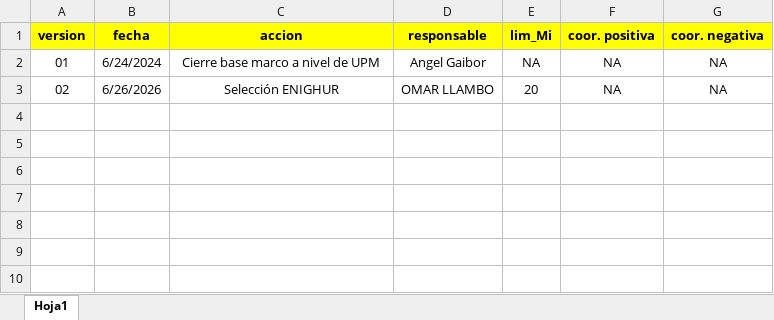
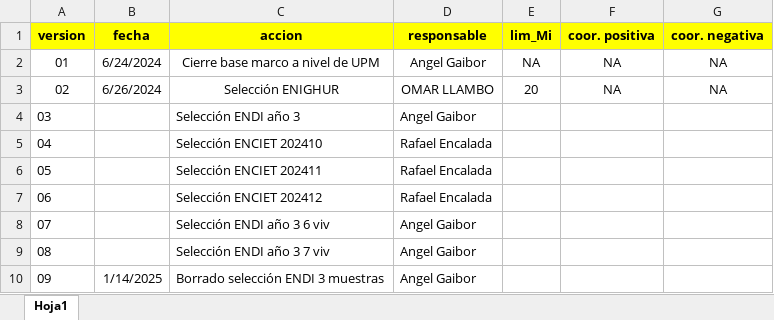
Before and after one commit to angelgaibor/marco_administracion, an Excel workbook: productos/01_general/bitcora_marco.xlsx, sheet Hoja1, drawn as a sheet; values as stored, in another font and other column widths than the file's, no borders; the diff names each change by its address in the sheet, - before the commit and + after, or states it on an @@ line.

Commit message:
AG: se borran las muestras ENDI mientras se define como se realizará el operativo

```diff
--- a/productos/01_general/bitcora_marco.xlsx (sheet Hoja1)
+++ b/productos/01_general/bitcora_marco.xlsx (sheet Hoja1)
-B3 (fecha): 6/26/2026
+B3 (fecha): 6/26/2024
+row 4: 03 |  | Selección ENDI año 3 | Angel Gaibor
+row 5: 04 |  | Selección ENCIET 202410 | Rafael Encalada
+row 6: 05 |  | Selección ENCIET 202411 | Rafael Encalada
+row 7: 06 |  | Selección ENCIET 202412 | Rafael Encalada
+row 8: 07 |  | Selección ENDI año 3 6 viv | Angel Gaibor
+row 9: 08 |  | Selección ENDI año 3 7 viv | Angel Gaibor
+row 10: 09 | 1/14/2025 | Borrado selección ENDI 3 muestras | Angel Gaibor
```
Also changed, not shown: 2 other files.
